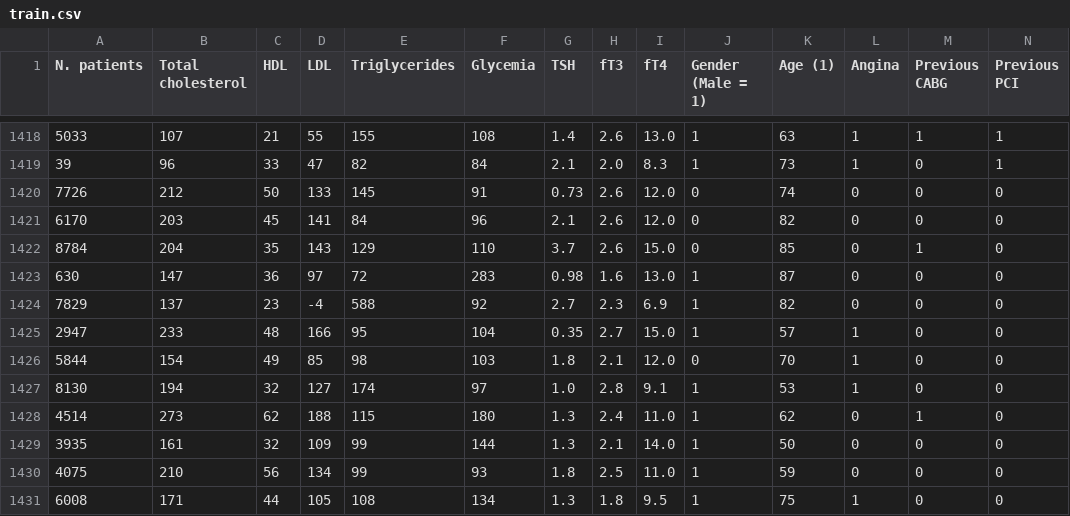
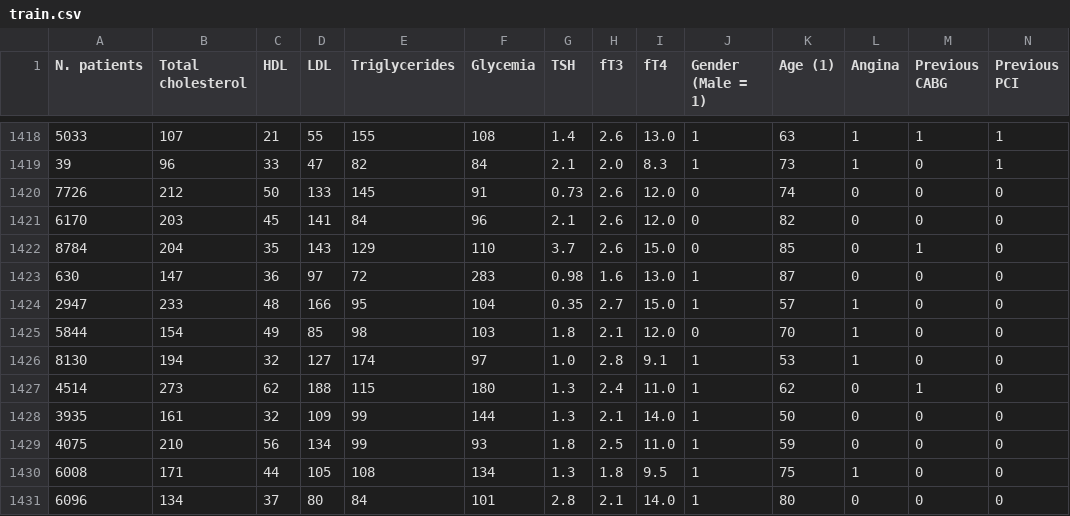
Before and after one commit to orientino/ml4cad, a CSV file: data/10y/train.csv, drawn as a sheet; only a part is shown, gaps mark what is left out; the shorter side is filled out with more unchanged rows; rows hold the shown columns only; the diff names each change by its address in the sheet, - before the commit and + after, or states it on an @@ line.

```diff
--- a/data/10y/train.csv
+++ b/data/10y/train.csv
-row 1424: 7829 | 137 | 23 | -4 | 588 | 92 | 2.7 | 2.3 | 6.9 | 1 | 82 | 0 | 0 | 0
```
Also changed, not shown: 3 other files.
